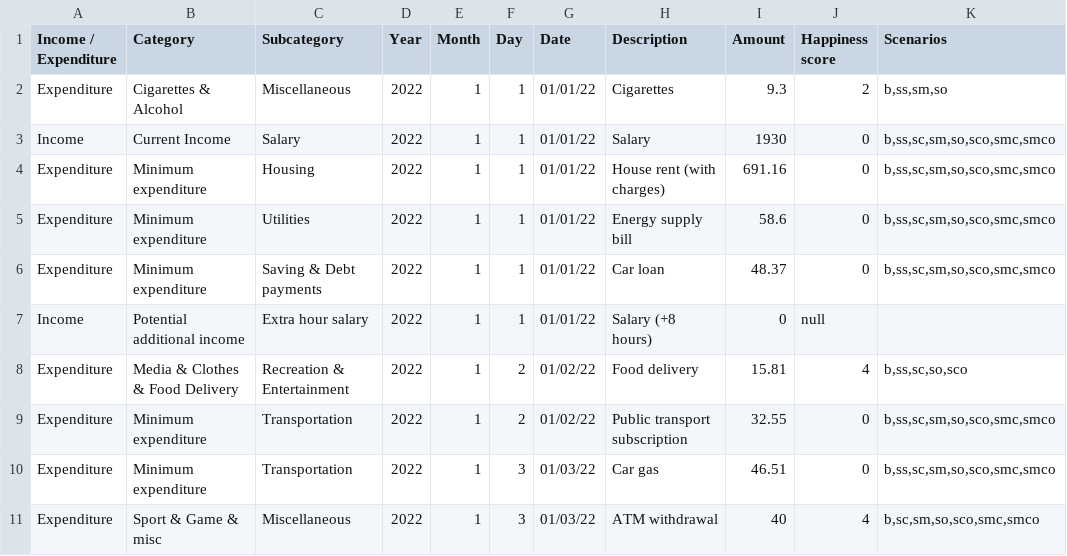
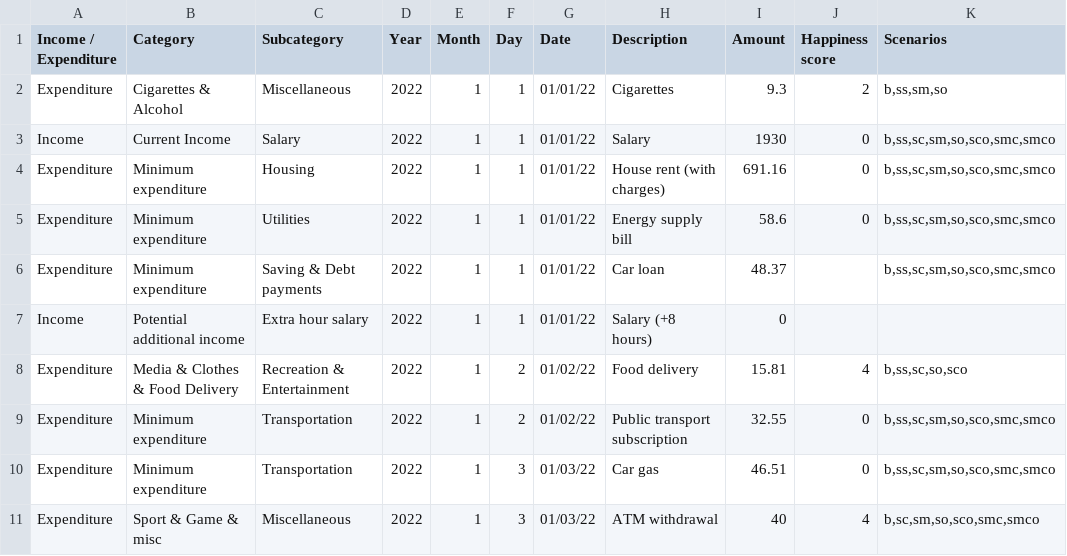
Before and after one commit to squashql/squashql-showcase, a CSV file: src/main/resources/personal_budget.csv, drawn as a sheet; only a part is shown.

```diff
--- a/src/main/resources/personal_budget.csv
+++ b/src/main/resources/personal_budget.csv
@@ -5,4 +5,4 @@ Expenditure,Minimum expenditure,Housing,2022,1,1,01/01/22,House rent (with charg
 Expenditure,Minimum expenditure,Utilities,2022,1,1,01/01/22,Energy supply bill,58.6,0,"b,ss,sc,sm,so,sco,smc,smco"
-Expenditure,Minimum expenditure,Saving & Debt payments,2022,1,1,01/01/22,Car loan,48.37,0,"b,ss,sc,sm,so,sco,smc,smco"
-Income,Potential additional income,Extra hour salary,2022,1,1,01/01/22,Salary (+8 hours),0,null,
+Expenditure,Minimum expenditure,Saving & Debt payments,2022,1,1,01/01/22,Car loan,48.37,,"b,ss,sc,sm,so,sco,smc,smco"
+Income,Potential additional income,Extra hour salary,2022,1,1,01/01/22,Salary (+8 hours),0,"",
 Expenditure,Media & Clothes & Food Delivery,Recreation & Entertainment,2022,1,2,01/02/22,Food delivery,15.81,4,"b,ss,sc,so,sco"
```
Also changed, not shown: 8 other files.
